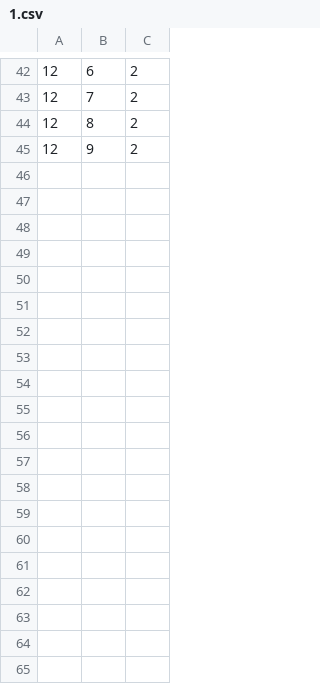
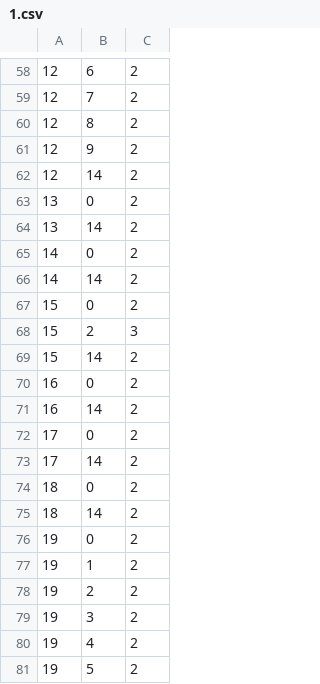
Before and after one commit to PetiteIA/AIRIS_Public, a CSV file: custom_levels/1.csv, drawn as a sheet; only a part is shown, gaps mark what is left out; the diff covers the shown part only.

```diff
--- a/custom_levels/1.csv
+++ b/custom_levels/1.csv
@@ -45 +61,21 @@
 12,9,2
+12,14,2
+13,0,2
+13,14,2
+14,0,2
+14,14,2
+15,0,2
+15,2,3
+15,14,2
+16,0,2
+16,14,2
+17,0,2
+17,14,2
+18,0,2
+18,14,2
+19,0,2
+19,1,2
+19,2,2
+19,3,2
+19,4,2
+19,5,2
```
Also changed, not shown: 27 added rows, 2 removed rows and 9 edited cells elsewhere in this file, 5 other files.
